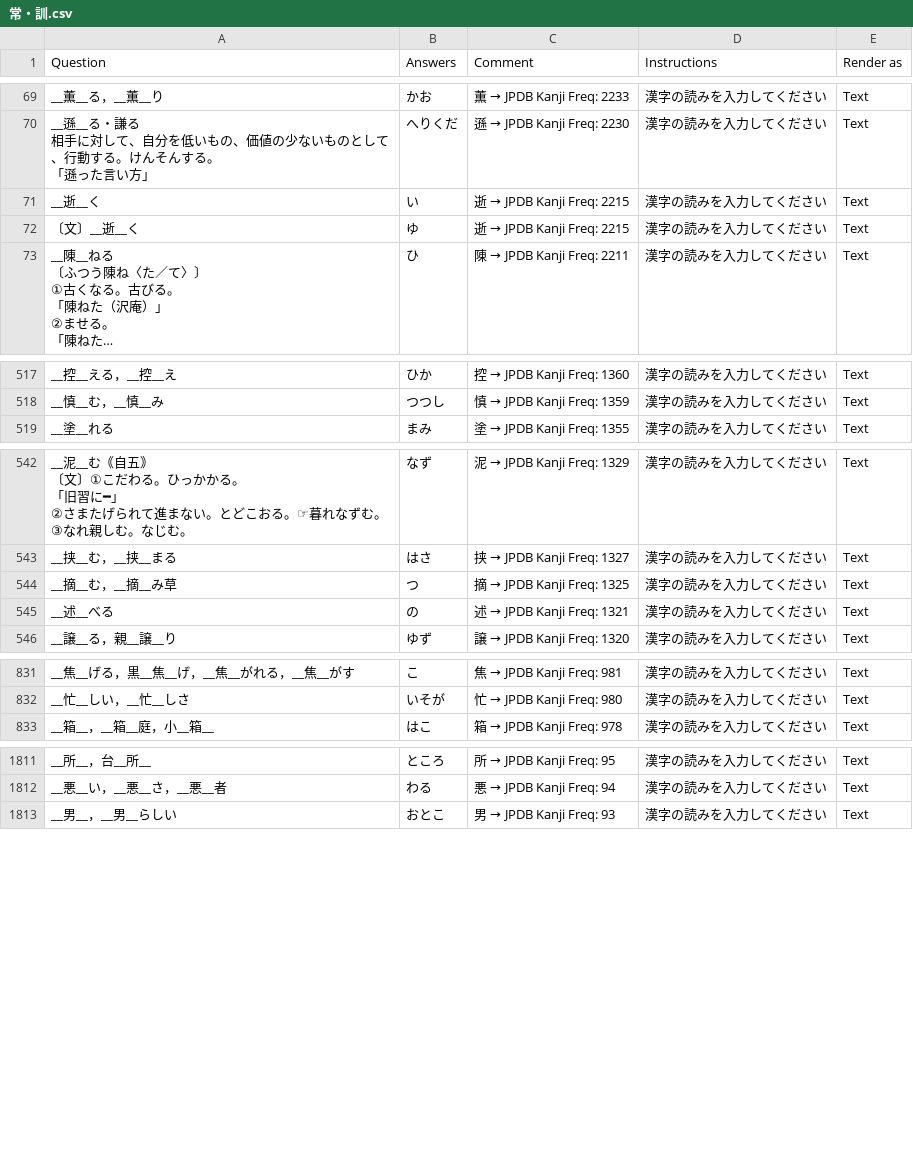
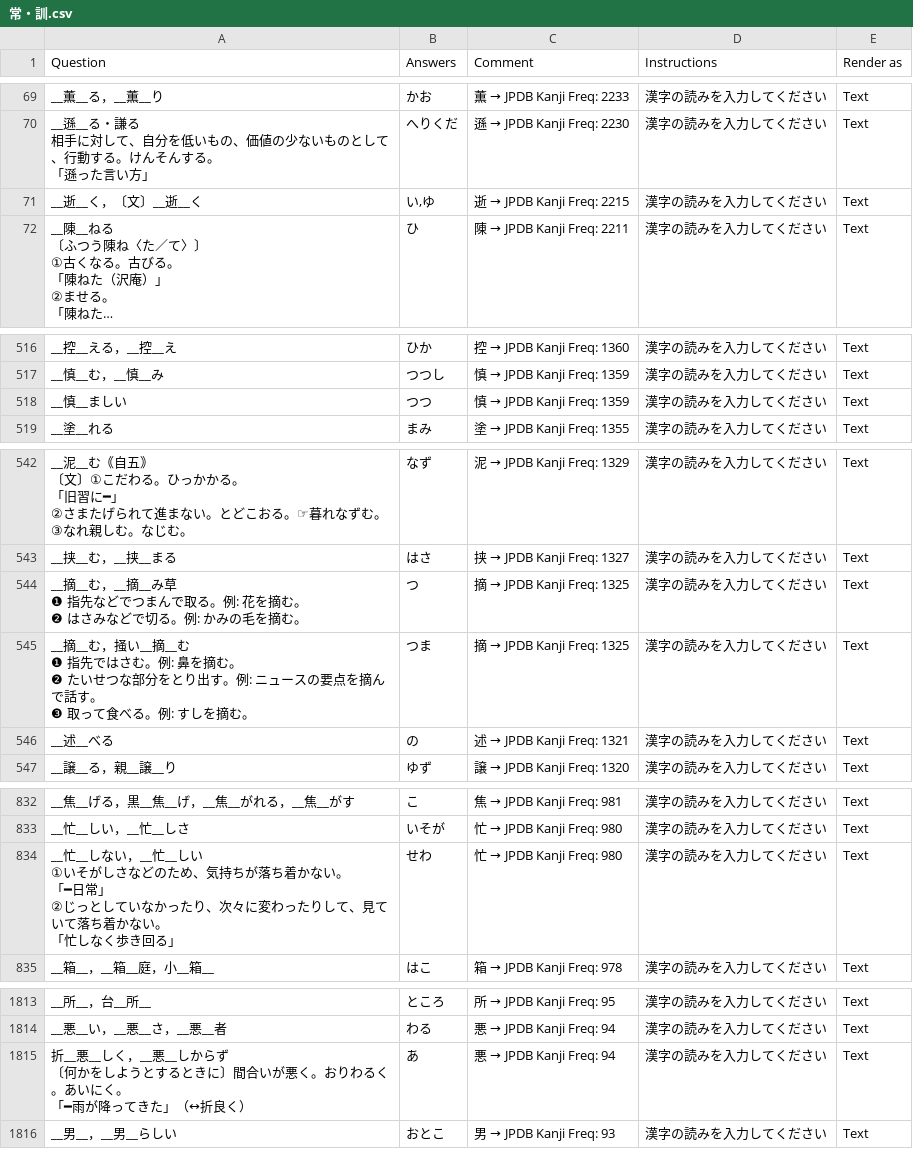
Before and after one commit to SalwynnJP/YomitanQuest, a CSV file: decks/常・訓.csv, drawn as a sheet; only a part is shown, gaps mark what is left out; long unchanged cells end in …; removed rows and columns are numbered as before the commit, all else as after; ↵ is a line break in a cell; the diff covers the shown part only; the diff names each change by its address in the sheet, - before the commit and + after, or states it on an @@ line.

Commit message:
Update 常・訓.csv

```diff
--- a/decks/常・訓.csv
+++ b/decks/常・訓.csv
-row 71: __逝__く | い | 逝 → JPDB Kanji Freq: 2215 | 漢字の読みを入力してください | Text
-A71 (Question): 〔文〕__逝__く
+A71 (Question): __逝__く，〔文〕__逝__く
-B71 (Answers): ゆ
+B71 (Answers): い,ゆ
+row 518: __慎__ましい | つつ | 慎 → JPDB Kanji Freq: 1359 | 漢字の読みを入力してください | Text
-A544 (Question): __摘__む，__摘__み草
+A544 (Question): __摘__む，__摘__み草 ↵ ❶ 指先などでつまんで取る。例: 花を摘む。 ↵ ❷ はさみなどで切る。例: かみの毛を摘む。
+row 545: __摘__む，掻い__摘__む ↵ ❶ 指先ではさむ。例: 鼻を摘む。 ↵ ❷ たいせつな部分をとり出す。例: ニュースの要点を摘んで話す。 ↵ ❸ 取って食べる。例: すしを摘む。 | つま | 摘 → JPDB Kanji Freq: 1325 | 漢字の読みを入力してください | Text
+row 834: __忙__しない，__忙__しい ↵ ①いそがしさなどのため、気持ちが落ち着かない。 ↵ 「━日常」 ↵ ②じっとしていなかったり、次々に変わったりして、見ていて落ち着かない。 ↵ 「忙しなく歩き回る」 | せわ | 忙 → JPDB Kanji Freq: 980 | 漢字の読みを入力してください | Text
+row 1815: 折__悪__しく，__悪__しからず ↵ 〔何かをしようとするときに〕間合いが悪く。おりわるく。あいにく。 ↵ 「━雨が降ってきた」（↔折良く） | あ | 悪 → JPDB Kanji Freq: 94 | 漢字の読みを入力してください | Text
```
Also changed, not shown: 21 edited cells elsewhere in this file.
